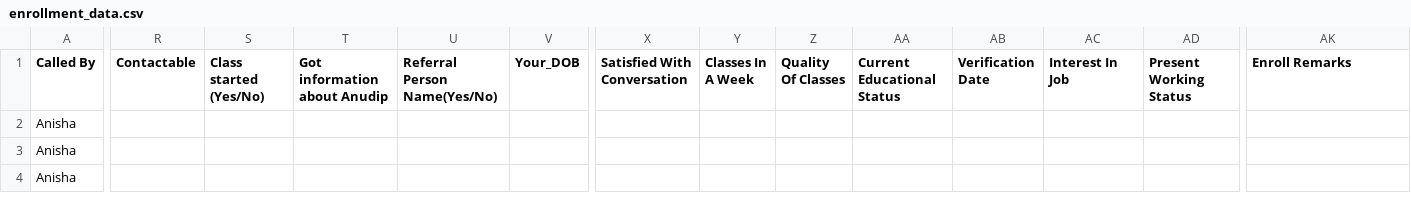
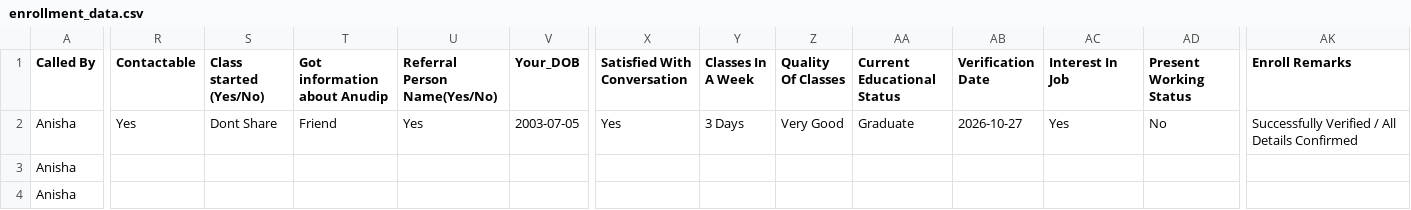
Before and after one commit to nibedanbhattacharjee97/gcopy, a CSV file: enrollment_data.csv, drawn as a sheet; only a part is shown, gaps mark what is left out; the diff names each change by its address in the sheet, - before the commit and + after, or states it on an @@ line.

```diff
--- a/enrollment_data.csv
+++ b/enrollment_data.csv
-R2 (Contactable): (empty)
+R2 (Contactable): Yes
-S2 (Class started (Yes/No)): (empty)
+S2 (Class started (Yes/No)): Dont Share
-T2 (Got information about Anudip): (empty)
+T2 (Got information about Anudip): Friend
-U2 (Referral Person Name(Yes/No)): (empty)
+U2 (Referral Person Name(Yes/No)): Yes
-V2 (Your_DOB): (empty)
+V2 (Your_DOB): 2003-07-05
-X2 (Satisfied With Conversation): (empty)
+X2 (Satisfied With Conversation): Yes
-Y2 (Classes In A Week): (empty)
+Y2 (Classes In A Week): 3 Days
-Z2 (Quality Of Classes): (empty)
+Z2 (Quality Of Classes): Very Good
-AA2 (Current Educational Status): (empty)
+AA2 (Current Educational Status): Graduate
-AB2 (Verification Date): (empty)
+AB2 (Verification Date): 2026-10-27
-AC2 (Interest In Job): (empty)
+AC2 (Interest In Job): Yes
-AD2 (Present Working Status): (empty)
+AD2 (Present Working Status): No
-AK2 (Enroll Remarks): (empty)
+AK2 (Enroll Remarks): Successfully Verified / All Details Confirmed
```
Also changed, not shown: 3 other files.
